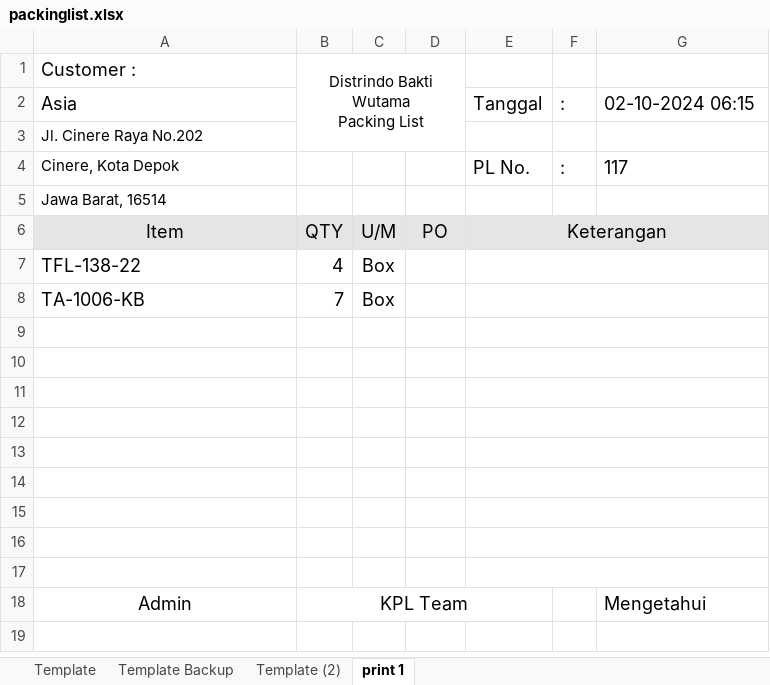
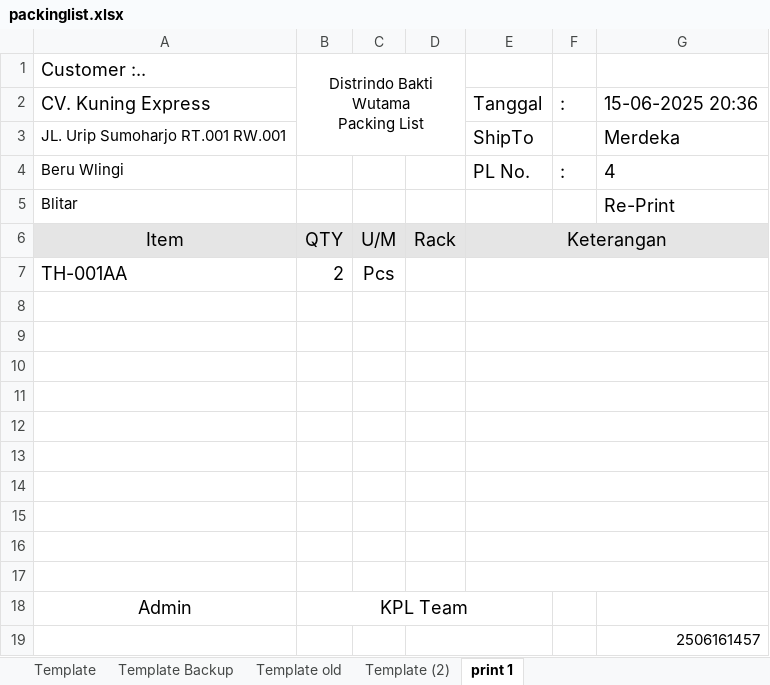
Before and after one commit to bcomsugi/PrintServerDasa, an Excel workbook: packinglist.xlsx, sheet print 1, drawn as a sheet; values as stored, in another font and other column widths than the file's, no borders; charts and pictures not drawn; removed rows and columns are numbered as before the commit, all else as after; the diff names each change by its address in the sheet, - before the commit and + after, or states it on an @@ line.

```diff
--- a/packinglist.xlsx (sheet print 1)
+++ b/packinglist.xlsx (sheet print 1)
+sheet tab: Template old
-A1: Customer :
+A1: Customer :..
-A2: Asia
+A2: CV. Kuning Express
-G2: 02-10-2024 06:15
+G2: 15-06-2025 20:36
-row 3: Jl. Cinere Raya No.202
+row 3: JL. Urip Sumoharjo RT.001 RW.001 |  |  |  | ShipTo |  | Merdeka
-A4: Cinere, Kota Depok
+A4: Beru Wlingi
-G4: 117
+G4: 4
-row 5: Jawa Barat, 16514
+row 5: Blitar |  |  |  |  |  | Re-Print
-D6: PO
+D6: Rack
-row 7: TFL-138-22 | 4 | Box
-row 8: TA-1006-KB | 7 | Box
+row 7: TH-001AA | 2 | Pcs
+row 17: (empty)
-G18: Mengetahui
+G18: (empty)
+row 19:  |  |  |  |  |  | 2506161457
```
Also changed, not shown: sheet Template Backup, sheet Template, charts or pictures, 1 other file.
